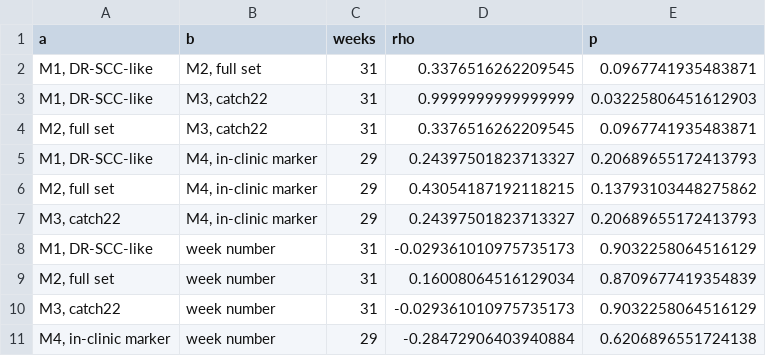
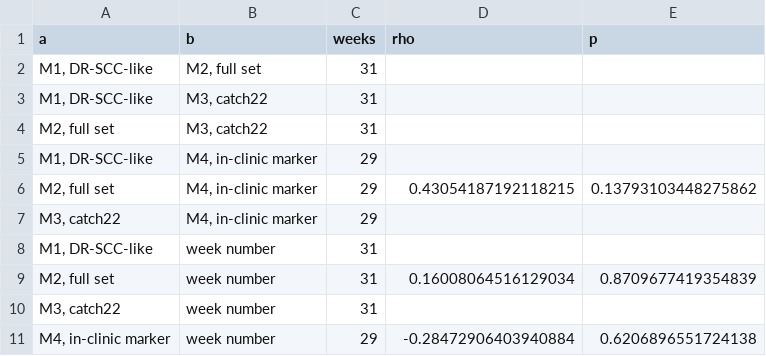
Before and after one commit to virati/DR_SCC, a CSV file: notebooks/new_patients/outputs/p4_agreement_910.csv, drawn as a sheet.

```diff
--- a/notebooks/new_patients/outputs/p4_agreement_910.csv
+++ b/notebooks/new_patients/outputs/p4_agreement_910.csv
@@ -1,11 +1,11 @@
 a,b,weeks,rho,p
-"M1, DR-SCC-like","M2, full set",31,0.3376516262209545,0.0967741935483871
-"M1, DR-SCC-like","M3, catch22",31,0.9999999999999999,0.03225806451612903
-"M2, full set","M3, catch22",31,0.3376516262209545,0.0967741935483871
-"M1, DR-SCC-like","M4, in-clinic marker",29,0.24397501823713327,0.20689655172413793
+"M1, DR-SCC-like","M2, full set",31,,
+"M1, DR-SCC-like","M3, catch22",31,,
+"M2, full set","M3, catch22",31,,
+"M1, DR-SCC-like","M4, in-clinic marker",29,,
 "M2, full set","M4, in-clinic marker",29,0.43054187192118215,0.13793103448275862
-"M3, catch22","M4, in-clinic marker",29,0.24397501823713327,0.20689655172413793
-"M1, DR-SCC-like",week number,31,-0.029361010975735173,0.9032258064516129
+"M3, catch22","M4, in-clinic marker",29,,
+"M1, DR-SCC-like",week number,31,,
 "M2, full set",week number,31,0.16008064516129034,0.8709677419354839
-"M3, catch22",week number,31,-0.029361010975735173,0.9032258064516129
+"M3, catch22",week number,31,,
 "M4, in-clinic marker",week number,29,-0.28472906403940884,0.6206896551724138
```
Also changed, not shown: 6 other files.
